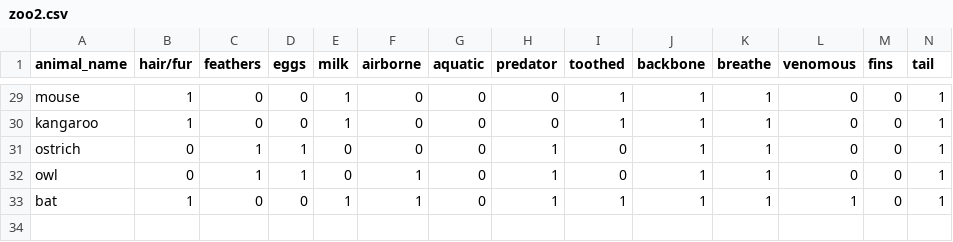
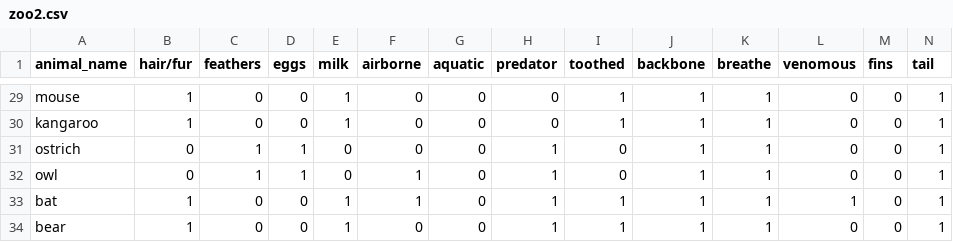
Before and after one commit to Nicholas-Conroy/20-Questions, a CSV file: zoo2.csv, drawn as a sheet; only a part is shown, gaps mark what is left out; rows hold the shown columns only; the diff names each change by its address in the sheet, - before the commit and + after, or states it on an @@ line.

```diff
--- a/zoo2.csv
+++ b/zoo2.csv
+row 34: bear | 1 | 0 | 0 | 1 | 0 | 0 | 1 | 1 | 1 | 1 | 0 | 0 | 1
```
